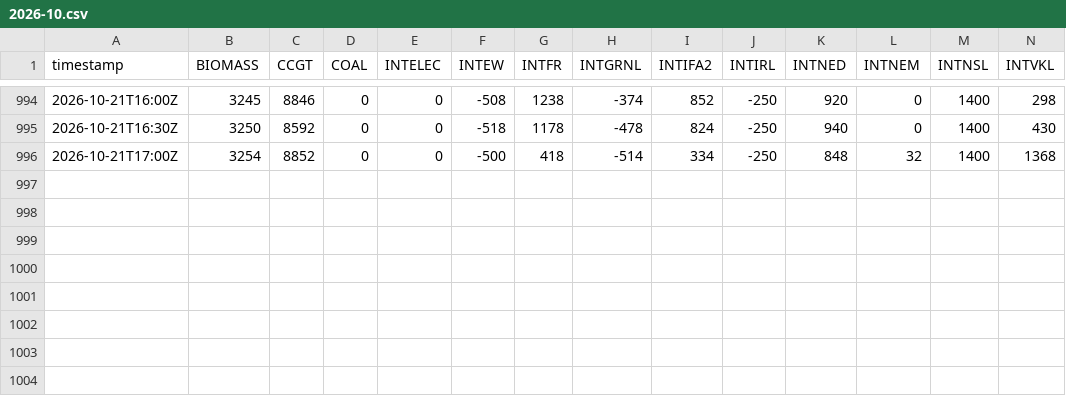
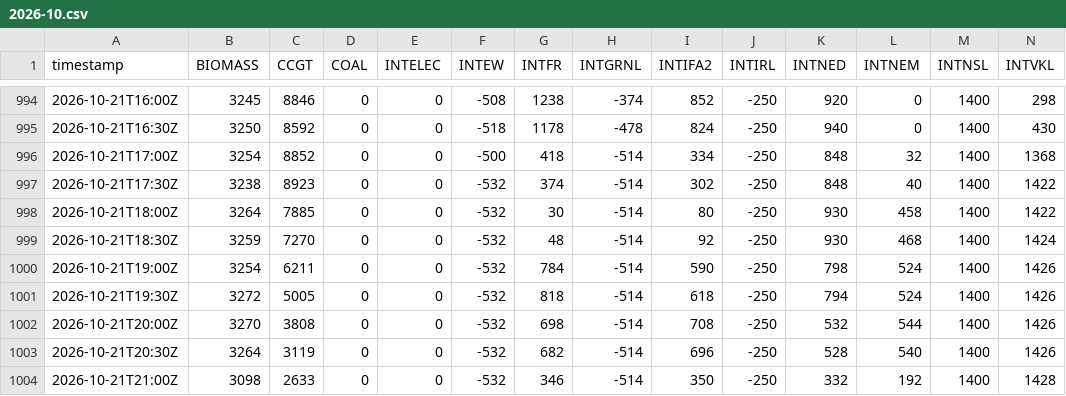
Before and after one commit to sweetluvz/Collectdata, a CSV file: data/energy/gb/generation/2026-10.csv, drawn as a sheet; only a part is shown, gaps mark what is left out; rows hold the shown columns only; the diff names each change by its address in the sheet, - before the commit and + after, or states it on an @@ line.

```diff
--- a/data/energy/gb/generation/2026-10.csv
+++ b/data/energy/gb/generation/2026-10.csv
+row 997: 2026-10-21T17:30Z | 3238 | 8923 | 0 | 0 | -532 | 374 | -514 | 302 | -250 | 848 | 40 | 1400 | 1422
+row 998: 2026-10-21T18:00Z | 3264 | 7885 | 0 | 0 | -532 | 30 | -514 | 80 | -250 | 930 | 458 | 1400 | 1422
+row 999: 2026-10-21T18:30Z | 3259 | 7270 | 0 | 0 | -532 | 48 | -514 | 92 | -250 | 930 | 468 | 1400 | 1424
+row 1000: 2026-10-21T19:00Z | 3254 | 6211 | 0 | 0 | -532 | 784 | -514 | 590 | -250 | 798 | 524 | 1400 | 1426
+row 1001: 2026-10-21T19:30Z | 3272 | 5005 | 0 | 0 | -532 | 818 | -514 | 618 | -250 | 794 | 524 | 1400 | 1426
+row 1002: 2026-10-21T20:00Z | 3270 | 3808 | 0 | 0 | -532 | 698 | -514 | 708 | -250 | 532 | 544 | 1400 | 1426
+row 1003: 2026-10-21T20:30Z | 3264 | 3119 | 0 | 0 | -532 | 682 | -514 | 696 | -250 | 528 | 540 | 1400 | 1426
+row 1004: 2026-10-21T21:00Z | 3098 | 2633 | 0 | 0 | -532 | 346 | -514 | 350 | -250 | 332 | 192 | 1400 | 1428
```
Also changed, not shown: data/energy/gb/carbon_intensity/2026-10.csv, data/energy/gb/demand/2026-10.csv, 2 other files.
